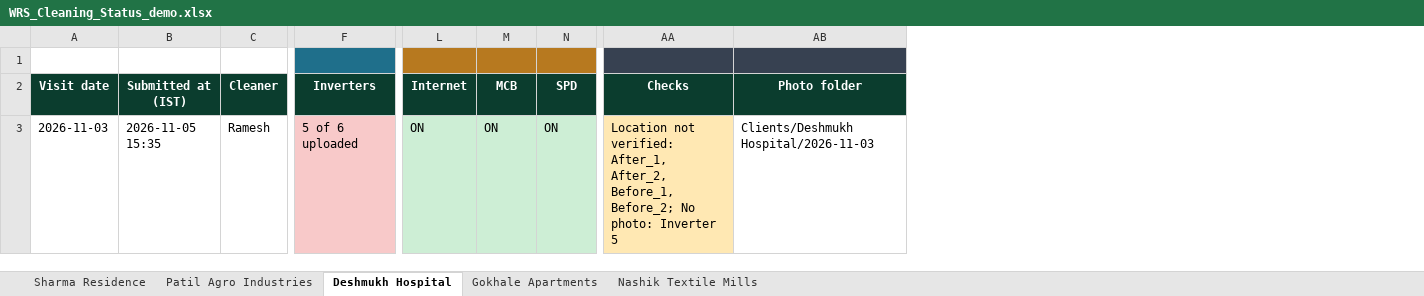
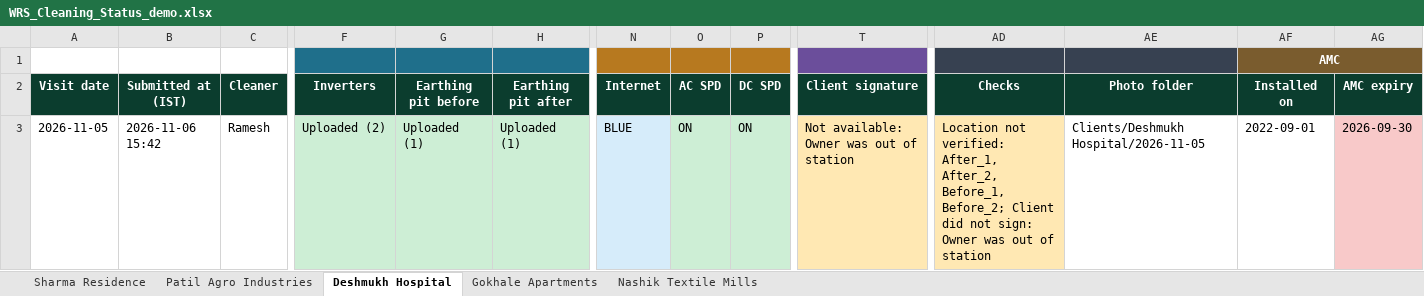
Before and after one commit to ajxlv/HR-Management-system, an Excel workbook: demo/WRS_Cleaning_Status_demo.xlsx, sheet Deshmukh Hospital, drawn as a sheet; only a part is shown, gaps mark what is left out; values as stored, in another font and other column widths than the file's, no borders; addresses are those after the commit; the diff names each change by its address in the sheet, - before the commit and + after, or states it on an @@ line.

```diff
--- a/demo/WRS_Cleaning_Status_demo.xlsx (sheet Deshmukh Hospital)
+++ b/demo/WRS_Cleaning_Status_demo.xlsx (sheet Deshmukh Hospital)
+column G (Earthing pit before), row 3: Uploaded (1)
+column H (Earthing pit after), row 3: Uploaded (1)
+column T (Client signature), row 3: Not available: Owner was out of station
+column AF (Installed on), row 1: AMC; row 3: 2022-09-01
+column AG (AMC expiry), row 3: 2026-09-30
-O2: MCB
+O2: AC SPD
-P2: SPD
+P2: DC SPD
-A3 (Visit date): 2026-11-03
+A3 (Visit date): 2026-11-05
-B3 (Submitted at (IST)): 2026-11-05 15:35
+B3 (Submitted at (IST)): 2026-11-06 15:42
-F3 (Inverters): 5 of 6 uploaded
+F3 (Inverters): Uploaded (2)
-F3 fill: #F8C9C9
+F3 fill: #CDEED5
-N3 (Internet): ON
+N3 (Internet): BLUE
-N3 fill: #CDEED5
+N3 fill: #D6ECFA
-AD3 (Checks): …Before_1, Before_2; No photo: Inverter 5
+AD3 (Checks): …Before_1, Before_2; Client did not sign: Owner was out of station
-AE3 (Photo folder): Clients/Deshmukh Hospital/2026-11-03
+AE3 (Photo folder): Clients/Deshmukh Hospital/2026-11-05
```
Also changed, not shown: sheet Sharma Residence, sheet Patil Agro Industries, sheet Nashik Textile Mills, sheet Gokhale Apartments, 49 other files.
